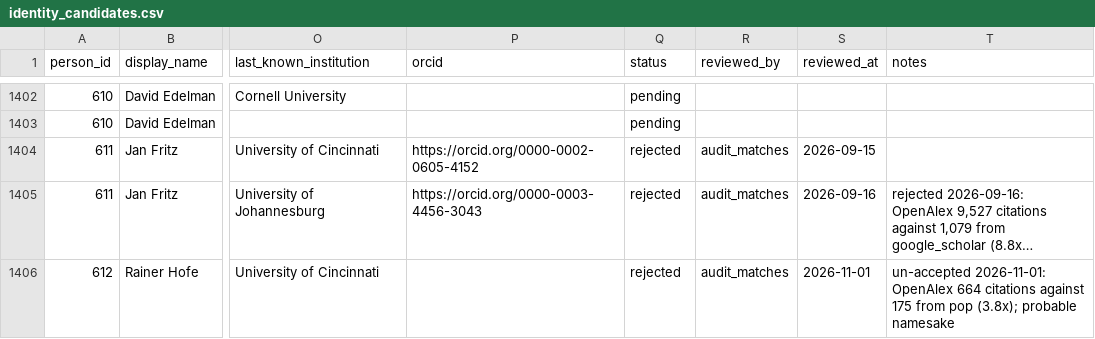
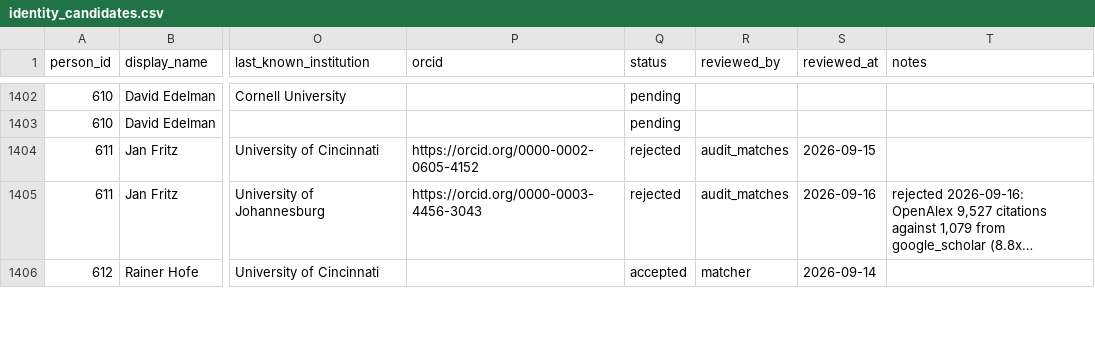
Before and after one commit to aakarner/planning-citation-metrics, a CSV file: data/review/identity_candidates.csv, drawn as a sheet; only a part is shown, gaps mark what is left out; long unchanged cells end in …; the diff covers the shown part only; the diff names each change by its address in the sheet, - before the commit and + after, or states it on an @@ line.

```diff
--- a/data/review/identity_candidates.csv
+++ b/data/review/identity_candidates.csv
-Q1406 (status): rejected
+Q1406 (status): accepted
-R1406 (reviewed_by): audit_matches
+R1406 (reviewed_by): matcher
-S1406 (reviewed_at): 2026-11-01
+S1406 (reviewed_at): 2026-09-14
-T1406 (notes): un-accepted 2026-11-01: OpenAlex 664 citations against 175 from pop (3.8x); probable namesake
+T1406 (notes): (empty)
```
Also changed, not shown: 72 edited cells elsewhere in this file, data/roster/person.csv, 8 other files.
